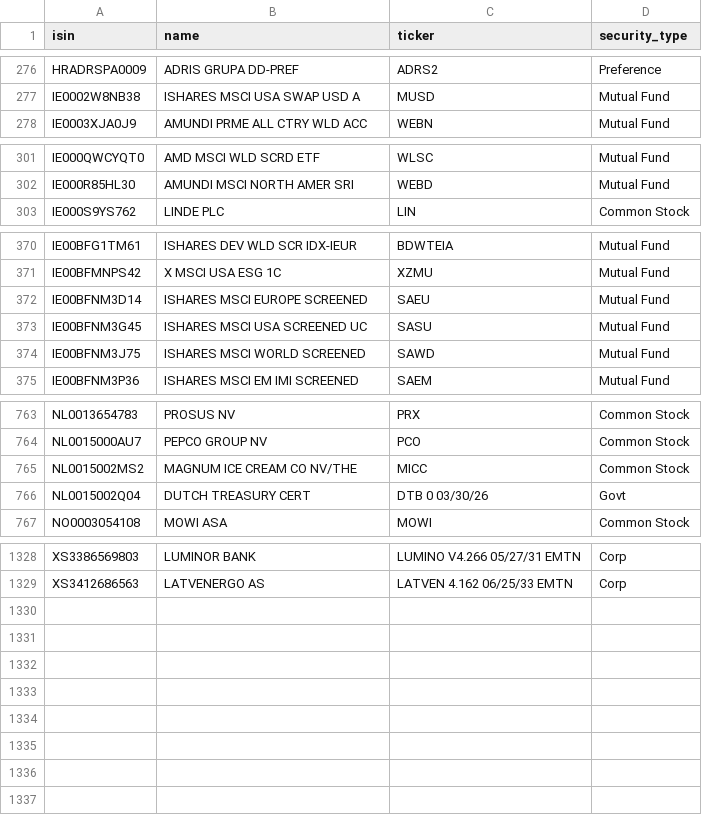
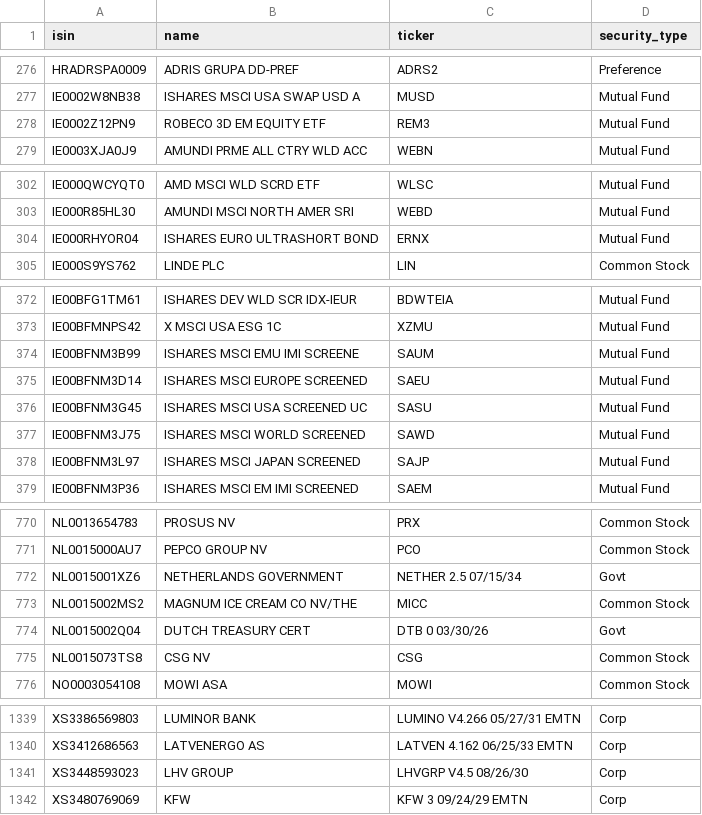
Before and after one commit to VytisCode/pension-fund-tracker, a CSV file: data/isin_names.csv, drawn as a sheet; only a part is shown, gaps mark what is left out; the diff covers the shown part only; the diff names each change by its address in the sheet, - before the commit and + after, or states it on an @@ line.

```diff
--- a/data/isin_names.csv
+++ b/data/isin_names.csv
+row 278: IE0002Z12PN9 | ROBECO 3D EM EQUITY ETF | REM3 | Mutual Fund
+row 304: IE000RHYOR04 | ISHARES EURO ULTRASHORT BOND | ERNX | Mutual Fund
+row 374: IE00BFNM3B99 | ISHARES MSCI EMU IMI SCREENE | SAUM | Mutual Fund
+row 378: IE00BFNM3L97 | ISHARES MSCI JAPAN SCREENED | SAJP | Mutual Fund
+row 772: NL0015001XZ6 | NETHERLANDS GOVERNMENT | NETHER 2.5 07/15/34 | Govt
+row 775: NL0015073TS8 | CSG NV | CSG | Common Stock
+row 1341: XS3448593023 | LHV GROUP | LHVGRP V4.5 08/26/30 | Corp
+row 1342: XS3480769069 | KFW | KFW 3 09/24/29 EMTN | Corp
```
Also changed, not shown: 5 added rows elsewhere in this file, data/security_terms.csv.
